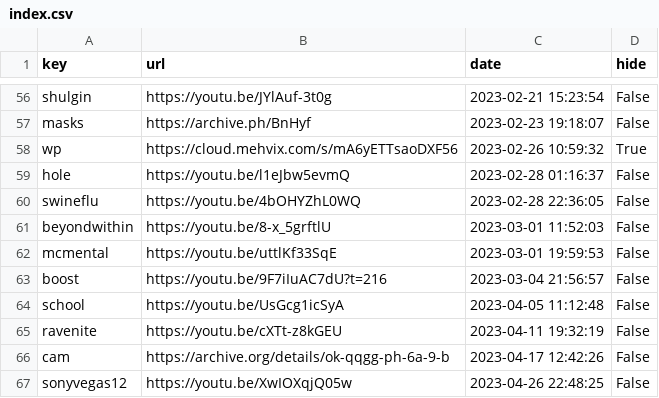
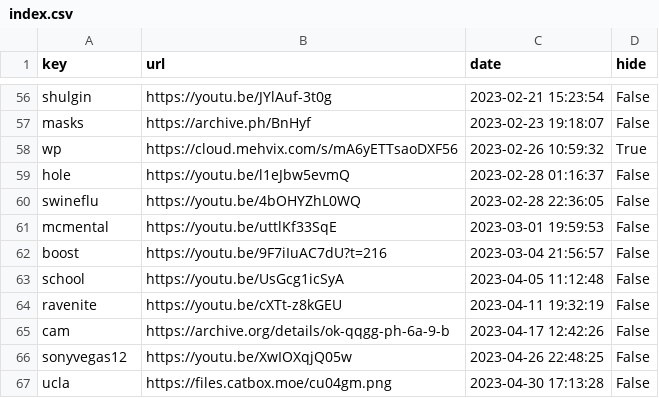
Before and after one commit to Mehvix/cc, a CSV file: index.csv, drawn as a sheet; only a part is shown, gaps mark what is left out; the shorter side is filled out with more unchanged rows.

Commit message:
Removed key "beyondwithin"

```diff
--- a/index.csv
+++ b/index.csv
@@ -60,3 +60,2 @@ hole,https://youtu.be/l1eJbw5evmQ,2023-02-28 01:16:37,False
 swineflu,https://youtu.be/4bOHYZhL0WQ,2023-02-28 22:36:05,False
-beyondwithin,https://youtu.be/8-x_5grftlU,2023-03-01 11:52:03,False
 mcmental,https://youtu.be/uttlKf33SqE,2023-03-01 19:59:53,False
```
Also changed, not shown: 2 other files.
